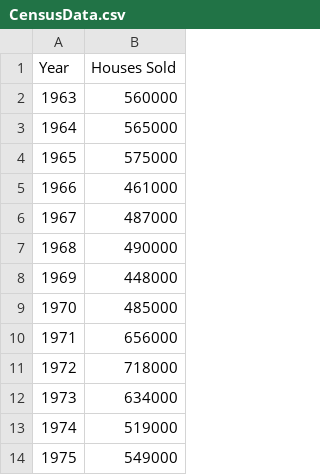
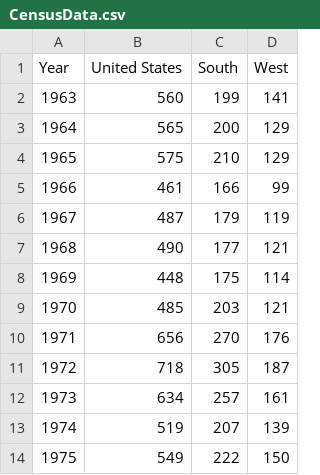
Before and after one commit to CarlosCocuy/ProjectRepo, a CSV file: Resources/CensusData.csv, drawn as a sheet; only a part is shown; removed rows and columns are numbered as before the commit, all else as after; the diff names each change by its address in the sheet, - before the commit and + after, or states it on an @@ line.

Commit message:
added South Data

```diff
--- a/Resources/CensusData.csv
+++ b/Resources/CensusData.csv
-column B (Houses Sold), rows 2-14: 560000 | 565000 | 575000 | 461000 | 487000 | 490000 | 448000 | 485000 | 656000 | 718000 | 634000 | 519000 | 549000
+column B (United States), rows 2-14: 560 | 565 | 575 | 461 | 487 | 490 | 448 | 485 | 656 | 718 | 634 | 519 | 549
+column C (South), rows 2-14: 199 | 200 | 210 | 166 | 179 | 177 | 175 | 203 | 270 | 305 | 257 | 207 | 222
+column D (West), rows 2-14: 141 | 129 | 129 | 99 | 119 | 121 | 114 | 121 | 176 | 187 | 161 | 139 | 150
```
Also changed, not shown: 3 other files.
